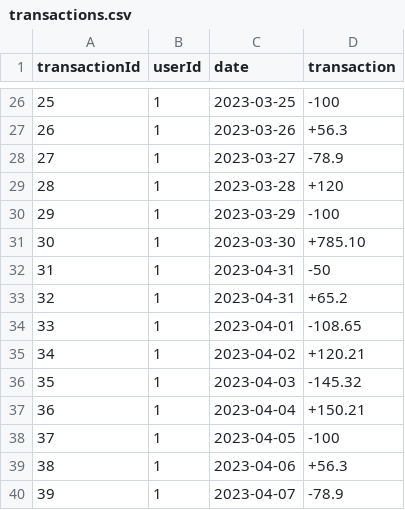
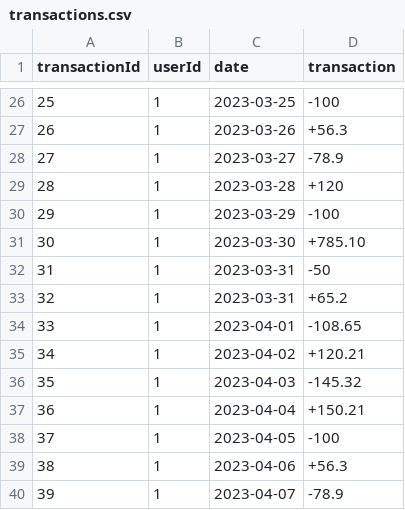
Before and after one commit to dobleub/transaction-history-backend, a CSV file: data/transactions.csv, drawn as a sheet; only a part is shown, gaps mark what is left out.

Commit message:
feat: add transactions and summary routes

```diff
--- a/data/transactions.csv
+++ b/data/transactions.csv
@@ -31,4 +31,4 @@ transactionId,userId,date,transaction
 30,1,2023-03-30,+785.10
-31,1,2023-04-31,-50
-32,1,2023-04-31,+65.2
+31,1,2023-03-31,-50
+32,1,2023-03-31,+65.2
 33,1,2023-04-01,-108.65
```
Also changed, not shown: 33 other files.
